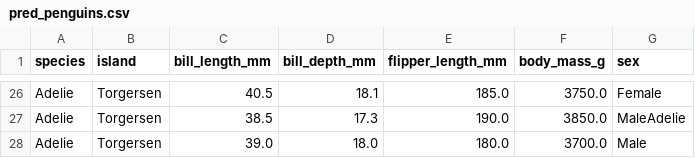
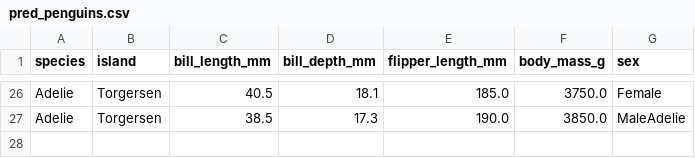
Before and after one commit to ChristianPRO1982/monitoring_penguins, a CSV file: app/ai/pred_penguins.csv, drawn as a sheet; only a part is shown, gaps mark what is left out; the diff names each change by its address in the sheet, - before the commit and + after, or states it on an @@ line.

```diff
--- a/app/ai/pred_penguins.csv
+++ b/app/ai/pred_penguins.csv
-row 28: Adelie | Torgersen | 39.0 | 18.0 | 180.0 | 3700.0 | Male
```
Also changed, not shown: 7 other files.
